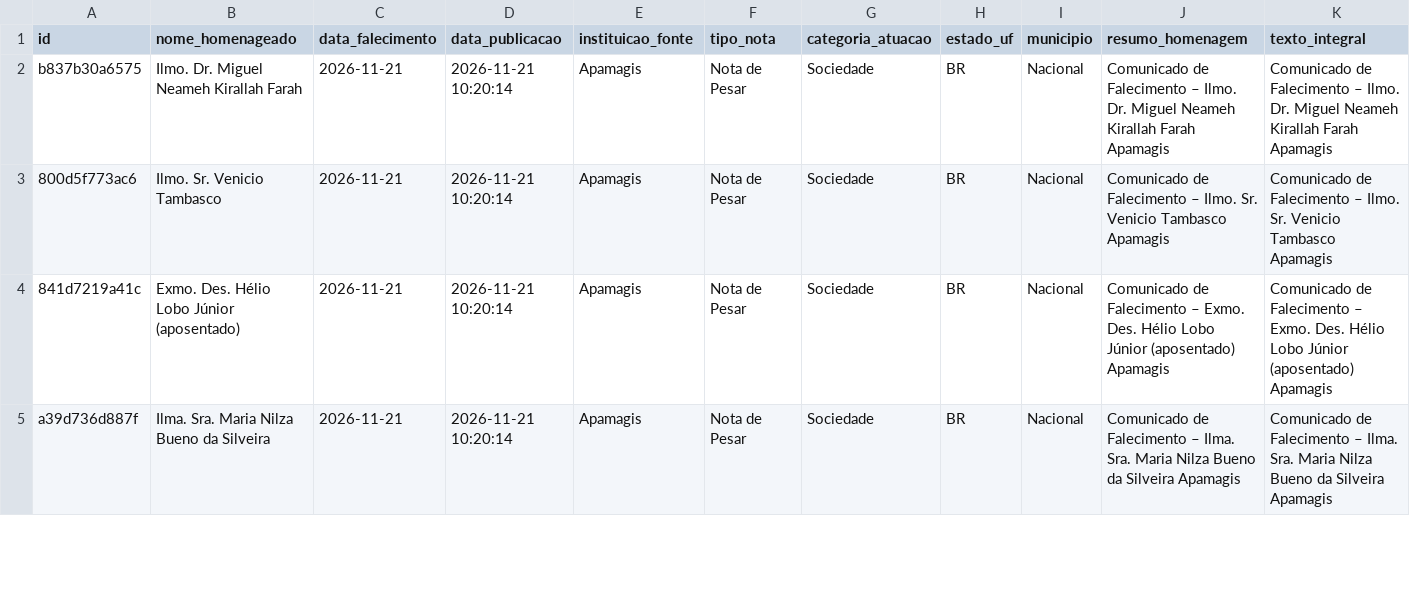
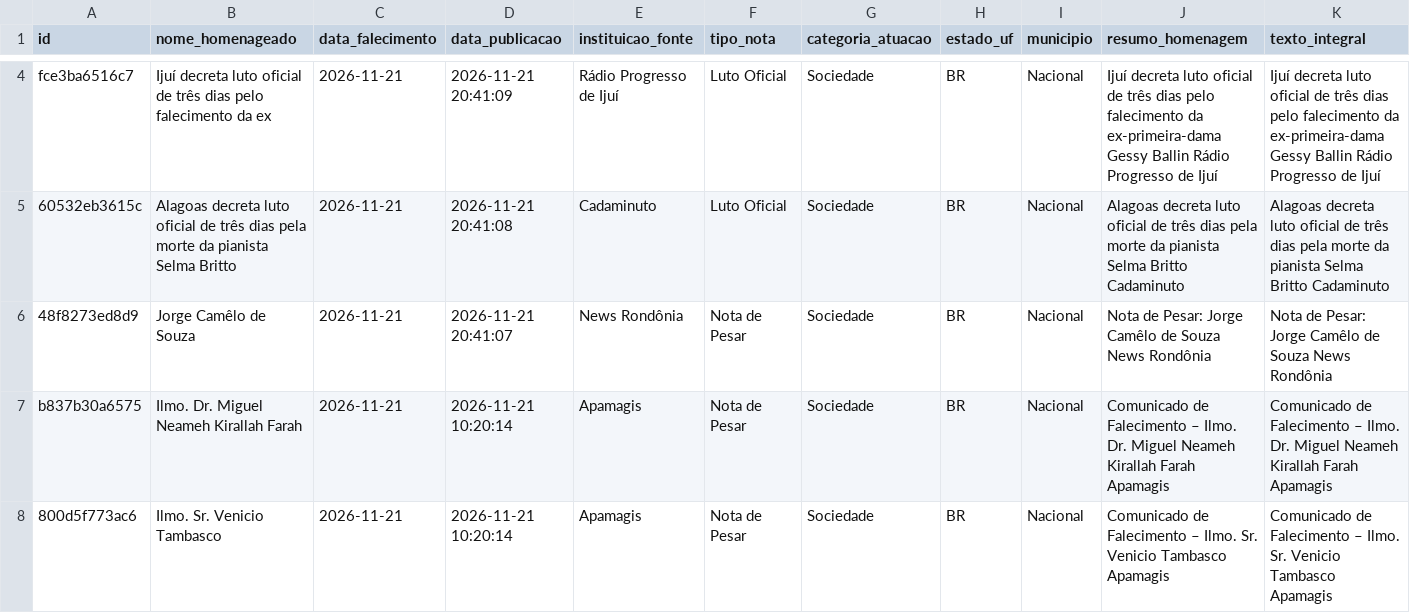
Before and after one commit to yuriluna85/obituarium, a CSV file: data/2026/11/obituario_2026_11.csv, drawn as a sheet; only a part is shown, gaps mark what is left out; the shorter side is filled out with more unchanged rows; rows hold the shown columns only; the diff covers the shown part only; the diff names each change by its address in the sheet, - before the commit and + after, or states it on an @@ line.

```diff
--- a/data/2026/11/obituario_2026_11.csv
+++ b/data/2026/11/obituario_2026_11.csv
+row 4: fce3ba6516c7 | Ijuí decreta luto oficial de três dias pelo falecimento da ex | 2026-11-21 | 2026-11-21 20:41:09 | Rádio Progresso de Ijuí | Luto Oficial | Sociedade | BR | Nacional | Ijuí decreta luto oficial de três dias pelo falecimento da ex-primeira-dama Gessy Ballin Rádio Progresso de Ijuí | Ijuí decreta luto oficial de três dias pelo falecimento da ex-primeira-dama Gessy Ballin Rádio Progresso de Ijuí
+row 5: 60532eb3615c | Alagoas decreta luto oficial de três dias pela morte da pianista Selma Britto | 2026-11-21 | 2026-11-21 20:41:08 | Cadaminuto | Luto Oficial | Sociedade | BR | Nacional | Alagoas decreta luto oficial de três dias pela morte da pianista Selma Britto Cadaminuto | Alagoas decreta luto oficial de três dias pela morte da pianista Selma Britto Cadaminuto
+row 6: 48f8273ed8d9 | Jorge Camêlo de Souza | 2026-11-21 | 2026-11-21 20:41:07 | News Rondônia | Nota de Pesar | Sociedade | BR | Nacional | Nota de Pesar: Jorge Camêlo de Souza News Rondônia | Nota de Pesar: Jorge Camêlo de Souza News Rondônia
```
Also changed, not shown: 2 added rows elsewhere in this file.
